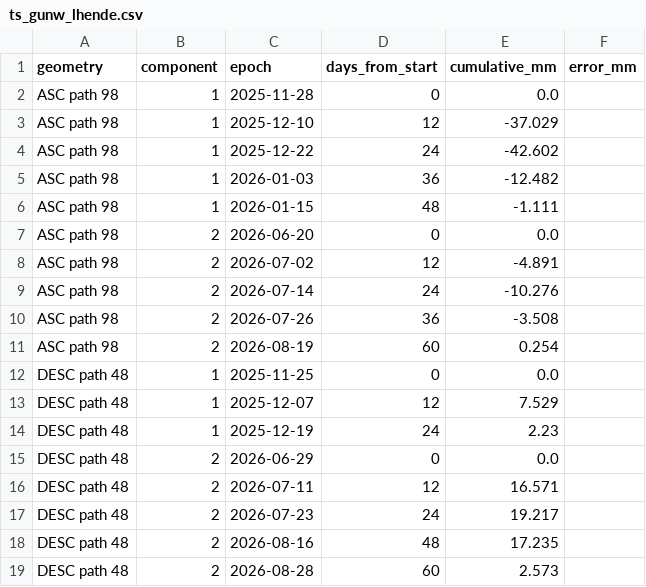
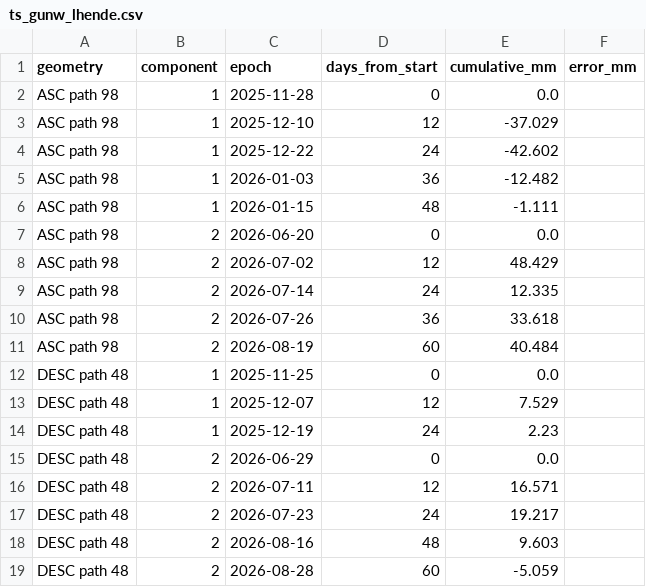
Before and after one commit to moshiour0/SARGuardian, a CSV file: outputs/ts_gunw_lhende.csv, drawn as a sheet.

```diff
--- a/outputs/ts_gunw_lhende.csv
+++ b/outputs/ts_gunw_lhende.csv
@@ -7,6 +7,6 @@ ASC path 98,1,2026-01-15,48,-1.111,
 ASC path 98,2,2026-06-20,0,0.0,
-ASC path 98,2,2026-07-02,12,-4.891,
-ASC path 98,2,2026-07-14,24,-10.276,
-ASC path 98,2,2026-07-26,36,-3.508,
-ASC path 98,2,2026-08-19,60,0.254,
+ASC path 98,2,2026-07-02,12,48.429,
+ASC path 98,2,2026-07-14,24,12.335,
+ASC path 98,2,2026-07-26,36,33.618,
+ASC path 98,2,2026-08-19,60,40.484,
 DESC path 48,1,2025-11-25,0,0.0,
@@ -17,3 +17,3 @@ DESC path 48,2,2026-07-11,12,16.571,
 DESC path 48,2,2026-07-23,24,19.217,
-DESC path 48,2,2026-08-16,48,17.235,
-DESC path 48,2,2026-08-28,60,2.573,
+DESC path 48,2,2026-08-16,48,9.603,
+DESC path 48,2,2026-08-28,60,-5.059,
```
Also changed, not shown: outputs/gunw_stats.csv, outputs/gunw_stats_langtang.csv, 1 other file.
